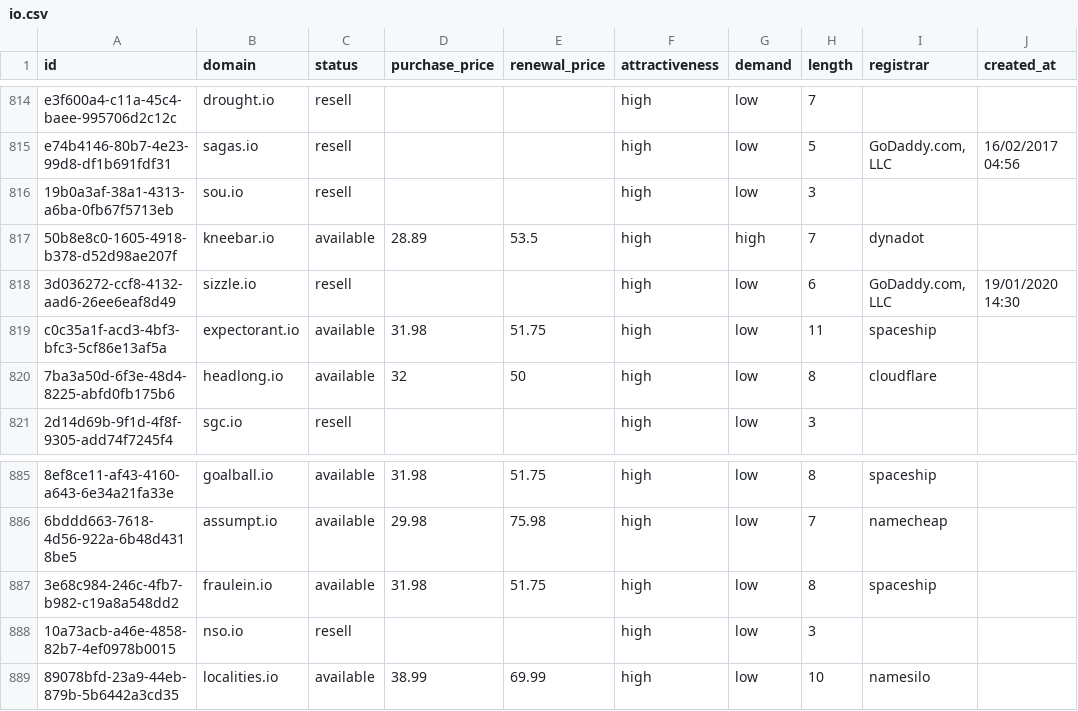
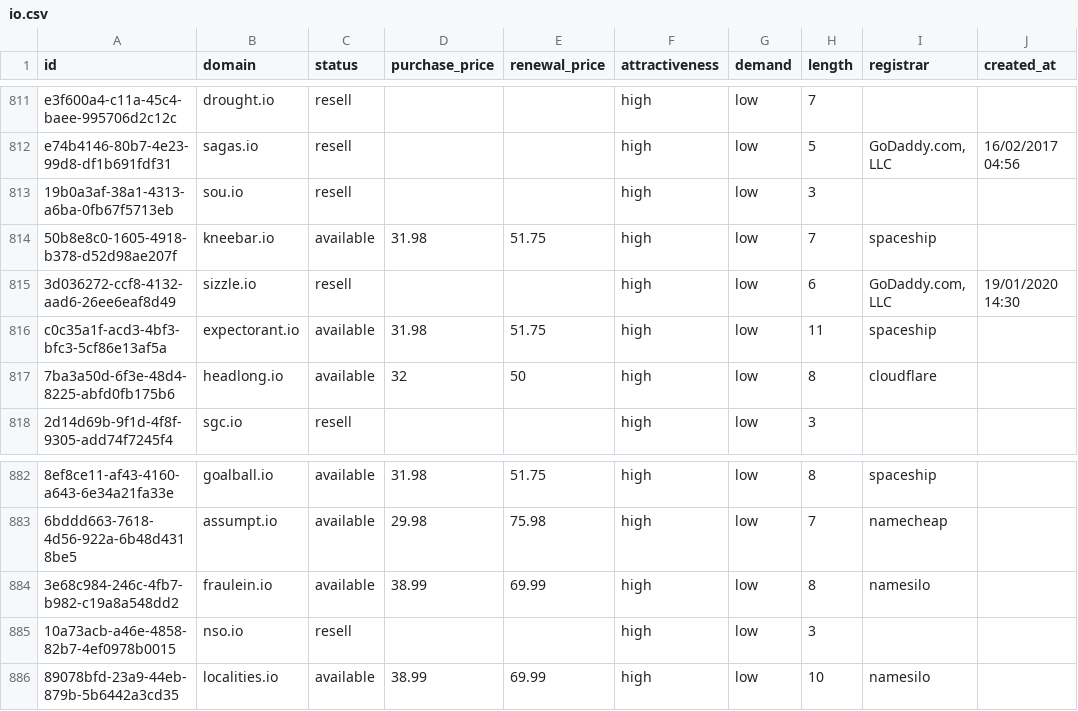
Before and after one commit to UniqueDomains/io-oneword-domains, a CSV file: io.csv, drawn as a sheet; only a part is shown, gaps mark what is left out; addresses are those after the commit; the diff covers the shown part only; the diff names each change by its address in the sheet, - before the commit and + after, or states it on an @@ line.

```diff
--- a/io.csv
+++ b/io.csv
-D814 (purchase_price): 28.89
+D814 (purchase_price): 31.98
-E814 (renewal_price): 53.5
+E814 (renewal_price): 51.75
-G814 (demand): high
+G814 (demand): low
-I814 (registrar): dynadot
+I814 (registrar): spaceship
-D884 (purchase_price): 31.98
+D884 (purchase_price): 38.99
-E884 (renewal_price): 51.75
+E884 (renewal_price): 69.99
-I884 (registrar): spaceship
+I884 (registrar): namesilo
```
Also changed, not shown: 4 added rows and 4 removed rows elsewhere in this file, 5 other files.
